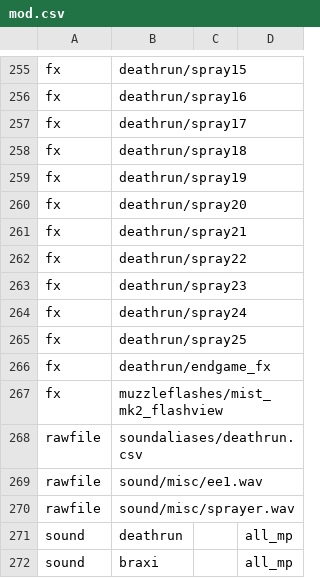
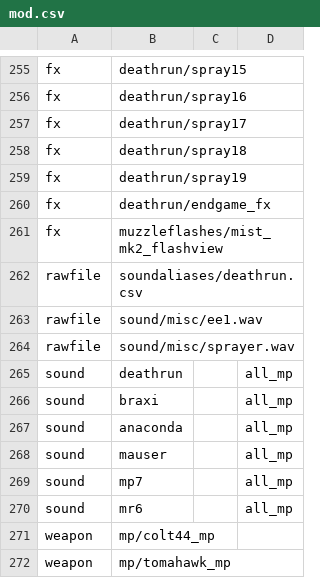
Before and after one commit to Iswenzz/SR-Speedrun, a CSV file: assets/mod.csv, drawn as a sheet; only a part is shown, gaps mark what is left out; the shorter side is filled out with more unchanged rows.

```diff
--- a/assets/mod.csv
+++ b/assets/mod.csv
@@ -259,8 +259,2 @@ fx,deathrun/spray18
 fx,deathrun/spray19
-fx,deathrun/spray20
-fx,deathrun/spray21
-fx,deathrun/spray22
-fx,deathrun/spray23
-fx,deathrun/spray24
-fx,deathrun/spray25
 fx,deathrun/endgame_fx
```
Also changed, not shown: assets/mp/sprayTable.csv, 2 other files.
